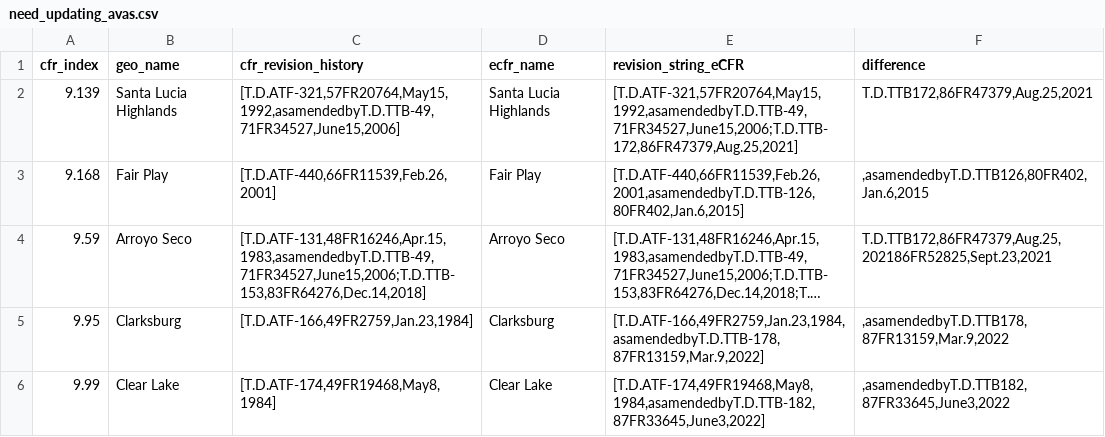
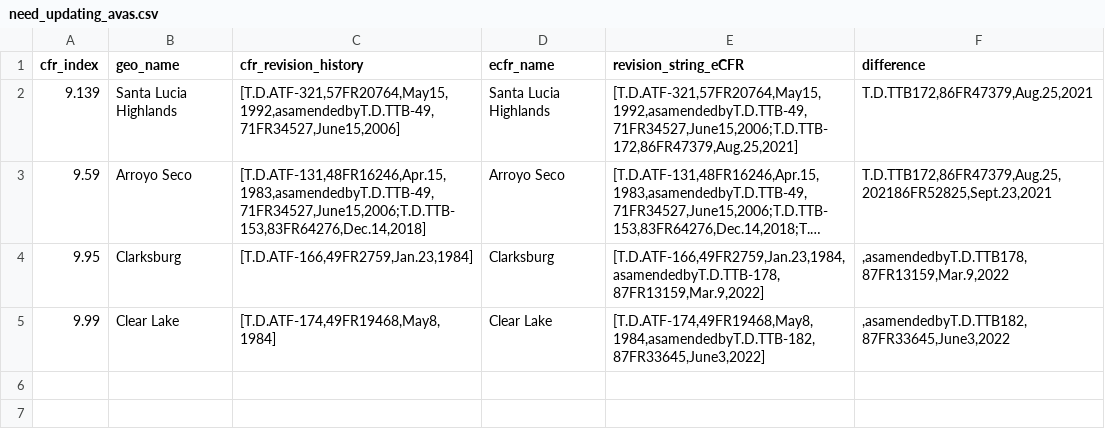
Before and after one commit to UCDavisLibrary/ava, a CSV file: reports/need_updating_avas.csv, drawn as a sheet; long unchanged cells end in …; the diff names each change by its address in the sheet, - before the commit and + after, or states it on an @@ line.

```diff
--- a/reports/need_updating_avas.csv
+++ b/reports/need_updating_avas.csv
-row 3: 9.168 | Fair Play | [T.D.ATF-440,66FR11539,Feb.26,2001] | Fair Play | [T.D.ATF-440,66FR11539,Feb.26,2001,asamendedbyT.D.TTB-126,80FR402,Jan.6,2015] | ,asamendedbyT.D.TTB126,80FR402,Jan.6,2015
```
Also changed, not shown: 7 other files.
